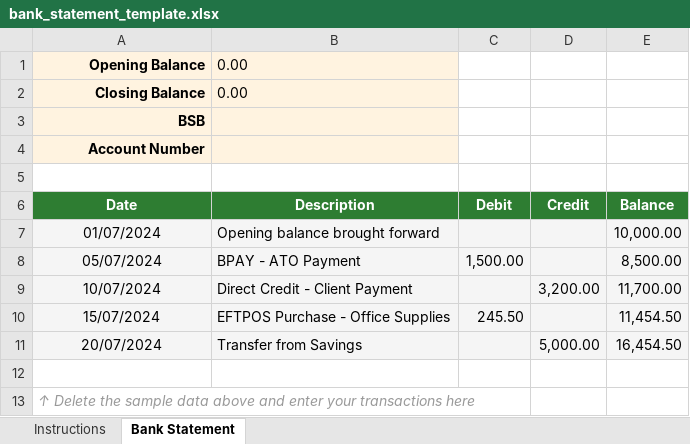
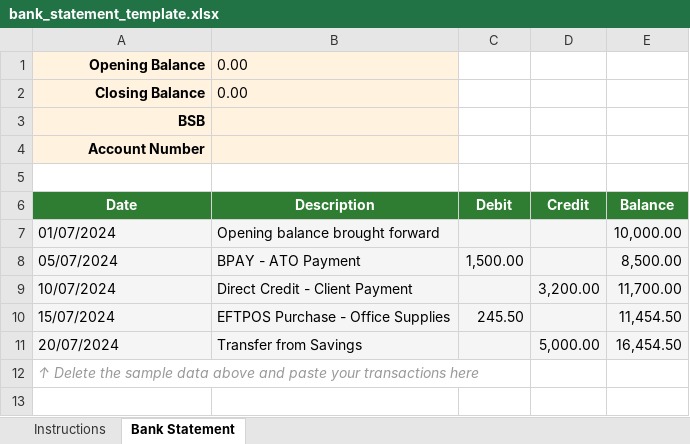
Before and after one commit to MCS-brains-trust/mcs-platform, an Excel workbook: static/bank_statement_template.xlsx, sheet Bank Statement, drawn as a sheet; values as stored, in another font and other column widths than the file's, no borders; removed rows and columns are numbered as before the commit, all else as after; the diff names each change by its address in the sheet, - before the commit and + after, or states it on an @@ line.

Commit message:
feat: flexible date formatting in bank statement template and parser
- Regenerated bank statement template with TEXT format (@) on the Date
  column and 1500 pre-formatted rows, so users can copy-paste any date
  format without Excel auto-converting to serial numbers
- Updated instructions to clarify any date format is accepted
- Enhanced date parsing across all 4 date-handling locations in
  review/views.py:
  * _parse_excel_bank_statement: normalise datetime objects, pandas
    Timestamps, Excel serial numbers, and YYYY-MM-DD HH:MM:SS strings
  * parse_statement period filter: added Excel serial number handling
    and expanded format list (16 formats including d.m.Y, d-b-Y, etc.)
  * upload_preview period filter: same expanded format list
  * confirm_import date validation: same expanded format list
- All date parsers now handle Excel serial date numbers (30000-60000
  range) by converting from the 1899-12-30 epoch

```diff
--- a/static/bank_statement_template.xlsx (sheet Bank Statement)
+++ b/static/bank_statement_template.xlsx (sheet Bank Statement)
-A7:A11 alignment: center
+A7:A11 alignment: left
-row 12: (empty)
-A12 (Date): …above and enter your transactions…
+A12 (Date): …above and paste your transactions…
```
Also changed, not shown: sheet Instructions, 2 other files.
